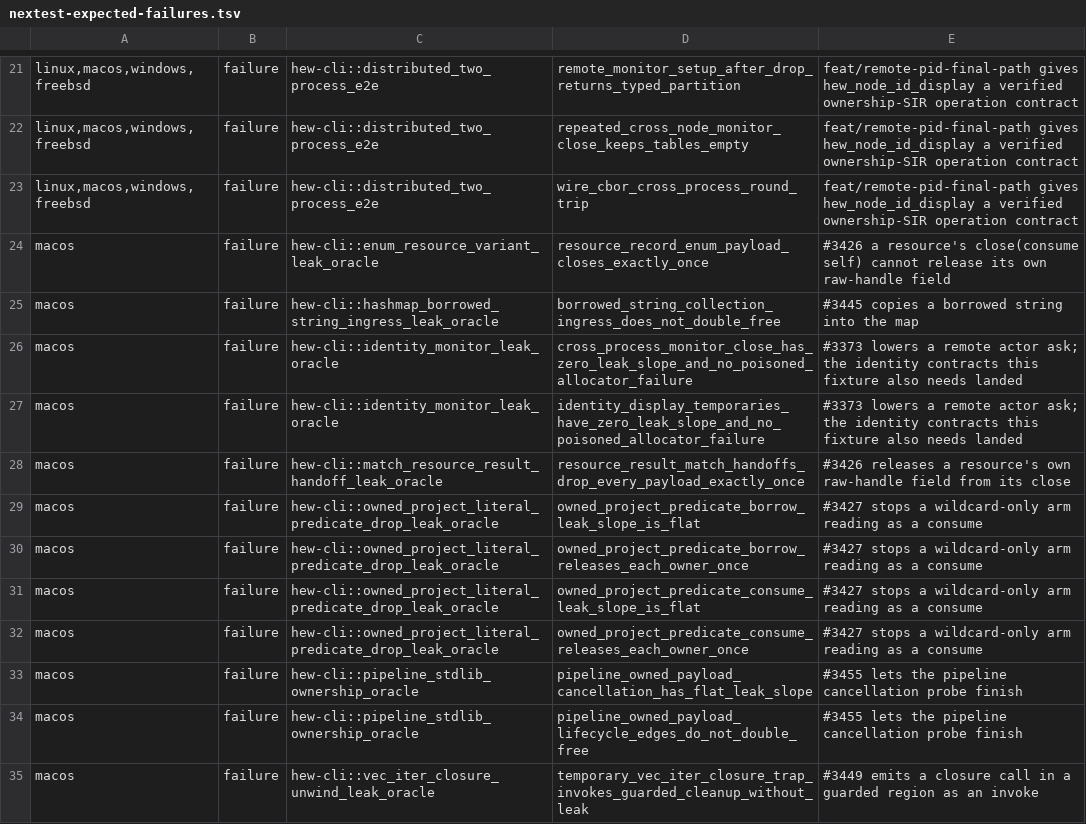
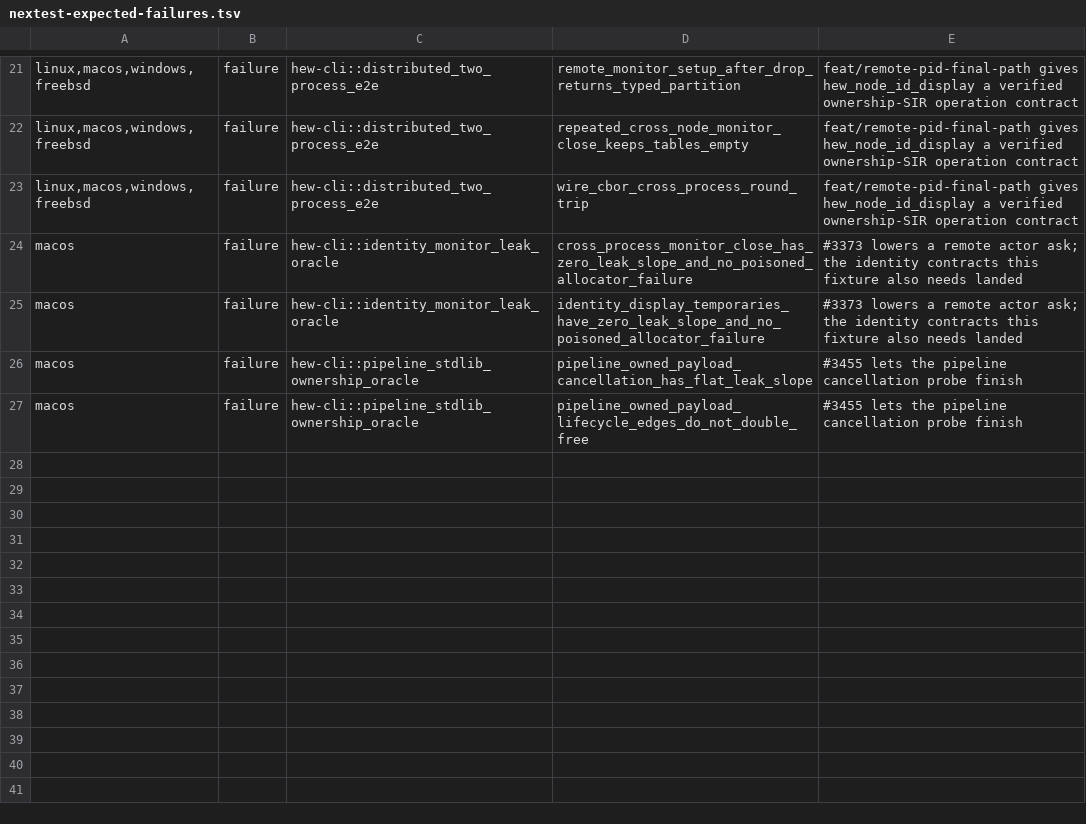
Before and after one commit to hew-lang/hew, a TSV file: scripts/nextest-expected-failures.tsv, drawn as a sheet; only a part is shown, gaps mark what is left out.

Commit message:
test(ratchet): retire the resource, dyn and leak-oracle rows this lane recovers
The ladder probes that mutate a resource through actor state now compile and
run, so their outcome is accept; the ladder table also records the linear
actor field probe as accepted and the consumed-parameter probe as the
checker's refusal.

```diff
--- a/scripts/nextest-expected-failures.tsv
+++ b/scripts/nextest-expected-failures.tsv
@@ -23,13 +23,5 @@ linux,macos,windows,freebsd	failure	hew-cli::distributed_two_process_e2e	repeate
 linux,macos,windows,freebsd	failure	hew-cli::distributed_two_process_e2e	wire_cbor_cross_process_round_trip	feat/remote-pid-final-path gives hew_node_id_display a verified ownership-SIR operation contract
-macos	failure	hew-cli::enum_resource_variant_leak_oracle	resource_record_enum_payload_closes_exactly_once	#3426 a resource's close(consume self) cannot release its own raw-handle field
-macos	failure	hew-cli::hashmap_borrowed_string_ingress_leak_oracle	borrowed_string_collection_ingress_does_not_double_free	#3445 copies a borrowed string into the map
 macos	failure	hew-cli::identity_monitor_leak_oracle	cross_process_monitor_close_has_zero_leak_slope_and_no_poisoned_allocator_failure	#3373 lowers a remote actor ask; the identity contracts this fixture also needs landed
 macos	failure	hew-cli::identity_monitor_leak_oracle	identity_display_temporaries_have_zero_leak_slope_and_no_poisoned_allocator_failure	#3373 lowers a remote actor ask; the identity contracts this fixture also needs landed
-macos	failure	hew-cli::match_resource_result_handoff_leak_oracle	resource_result_match_handoffs_drop_every_payload_exactly_once	#3426 releases a resource's own raw-handle field from its close
-macos	failure	hew-cli::owned_project_literal_predicate_drop_leak_oracle	owned_project_predicate_borrow_leak_slope_is_flat	#3427 stops a wildcard-only arm reading as a consume
-macos	failure	hew-cli::owned_project_literal_predicate_drop_leak_oracle	owned_project_predicate_borrow_releases_each_owner_once	#3427 stops a wildcard-only arm reading as a consume
-macos	failure	hew-cli::owned_project_literal_predicate_drop_leak_oracle	owned_project_predicate_consume_leak_slope_is_flat	#3427 stops a wildcard-only arm reading as a consume
-macos	failure	hew-cli::owned_project_literal_predicate_drop_leak_oracle	owned_project_predicate_consume_releases_each_owner_once	#3427 stops a wildcard-only arm reading as a consume
 macos	failure	hew-cli::pipeline_stdlib_ownership_oracle	pipeline_owned_payload_cancellation_has_flat_leak_slope	#3455 lets the pipeline cancellation probe finish
 macos	failure	hew-cli::pipeline_stdlib_ownership_oracle	pipeline_owned_payload_lifecycle_edges_do_not_double_free	#3455 lets the pipeline cancellation probe finish
-macos	failure	hew-cli::vec_iter_closure_unwind_leak_oracle	temporary_vec_iter_closure_trap_invokes_guarded_cleanup_without_leak	#3449 emits a closure call in a guarded region as an invoke
```
Also changed, not shown: 2 other files.
